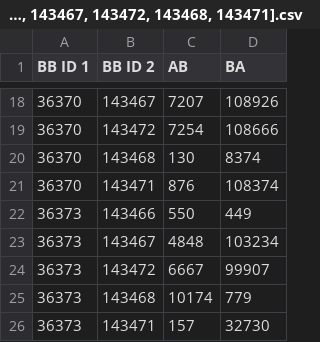
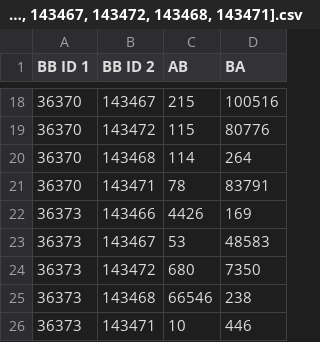
Before and after one commit to yonsei-sslab/XBA, a CSV file: result/pair-result-gcn-5layer-libcrypto-xarch-bow-seed100-epoch200-D200-gamma3.0-k25-dropout0.0-LR0.001[36366, 36366, 36366, 36366, 36366]-[143466, 143467, 143472, 143468, 143471].csv, drawn as a sheet; only a part is shown, gaps mark what is left out; the diff covers the shown part only.

```diff
--- a/result/pair-result-gcn-5layer-libcrypto-xarch-bow-seed100-epoch200-D200-gamma3.0-k25-dropout0.0-LR0.001[36366, 36366, 36366, 36366, 36366]-[143466, 143467, 143472, 143468, 143471].csv
+++ b/result/pair-result-gcn-5layer-libcrypto-xarch-bow-seed100-epoch200-D200-gamma3.0-k25-dropout0.0-LR0.001[36366, 36366, 36366, 36366, 36366]-[143466, 143467, 143472, 143468, 143471].csv
@@ -18,9 +18,9 @@ BB ID 1,BB ID 2,AB,BA
-36370,143467,7207,108926
-36370,143472,7254,108666
-36370,143468,130,8374
-36370,143471,876,108374
-36373,143466,550,449
-36373,143467,4848,103234
-36373,143472,6667,99907
-36373,143468,10174,779
-36373,143471,157,32730
+36370,143467,215,100516
+36370,143472,115,80776
+36370,143468,114,264
+36370,143471,78,83791
+36373,143466,4426,169
+36373,143467,53,48583
+36373,143472,680,7350
+36373,143468,66546,238
+36373,143471,10,446
```
Also changed, not shown: 32 edited cells elsewhere in this file, result/pair-result-gcn-5layer-libcrypto-xarch-bow-seed100-epoch200-D200-gamma3.0-k25-dropout0.0-LR0.001[74900, 74900, 74900, 74900, 74904]-[179910, 179912, 179913, 179901, 179910].csv, 27 other files.
